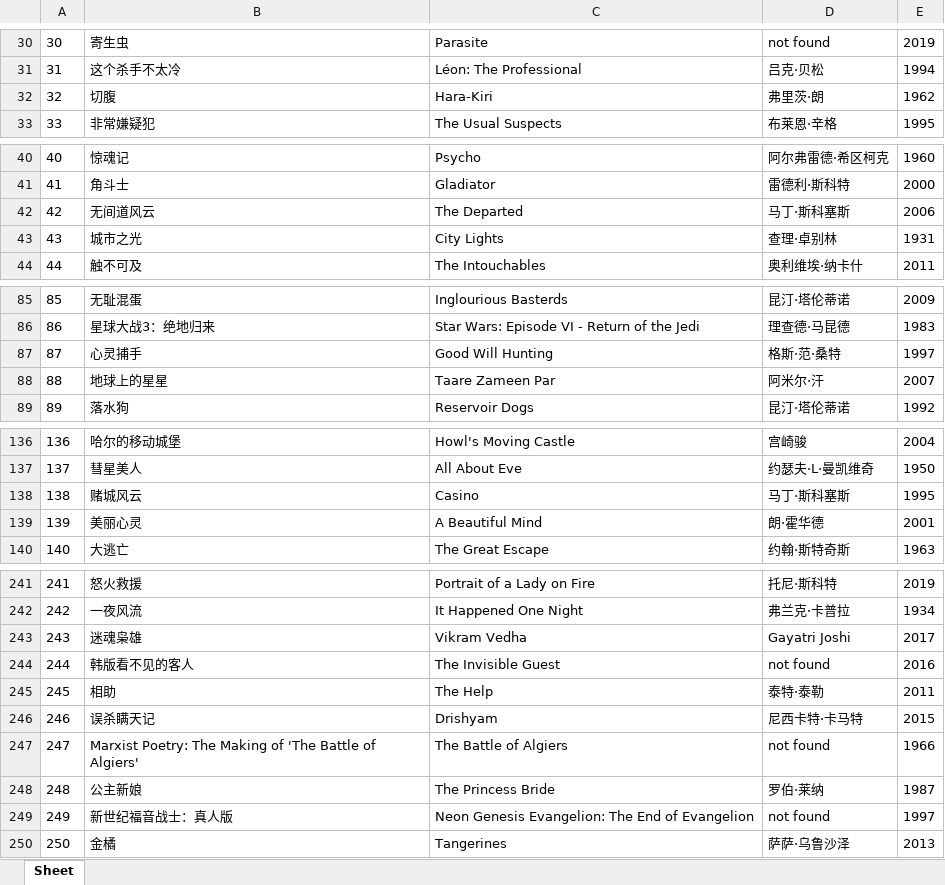
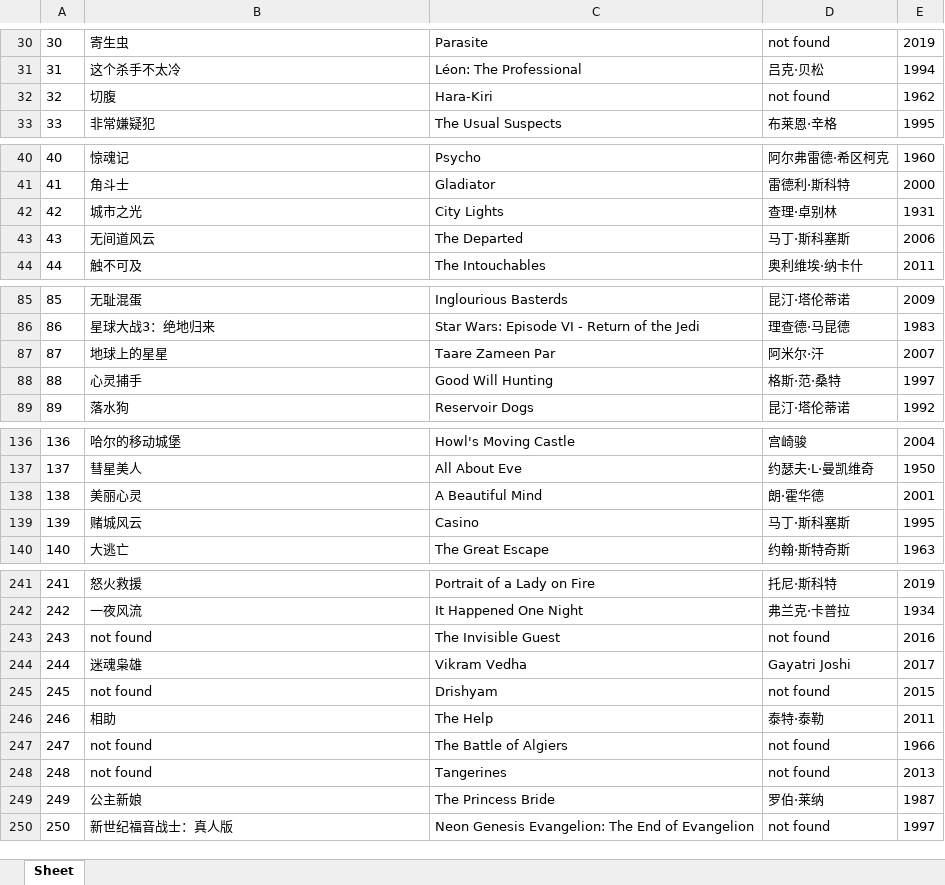
Before and after one commit to doctoroyy/Movie-IMDB-Bot, an Excel workbook: imdb_top_250.xlsx, sheet Sheet, drawn as a sheet; only a part is shown, gaps mark what is left out; values as stored, in another font and other column widths than the file's, no borders; removed rows and columns are numbered as before the commit, all else as after; the diff covers the shown part only; the diff names each change by its address in the sheet, - before the commit and + after, or states it on an @@ line.

```diff
--- a/imdb_top_250.xlsx (sheet Sheet)
+++ b/imdb_top_250.xlsx (sheet Sheet)
-D32: 弗里茨·朗
+D32: not found
@@ row 43 moved to row 42: 42 @@
@@ column A renumbered between rows 43 and 250 @@
@@ row 88 moved to row 87: 87 @@
@@ row 139 moved to row 138: 138 @@
+row 243: 243 | not found | The Invisible Guest | not found | 2016
-row 244: 244 | 韩版看不见的客人 | The Invisible Guest | not found | 2016
+row 245: 245 | not found | Drishyam | not found | 2015
-row 246: 246 | 误杀瞒天记 | Drishyam | 尼西卡特·卡马特 | 2015
-B247: Marxist Poetry: The Making of 'The Battle of Algiers'
+B247: not found
+row 248: 248 | not found | Tangerines | not found | 2013
-row 250: 250 | 金橘 | Tangerines | 萨萨·乌鲁沙泽 | 2013
```
Also changed, not shown: 6 moved rows and 2 edited cells elsewhere in this sheet, 1 other file.
